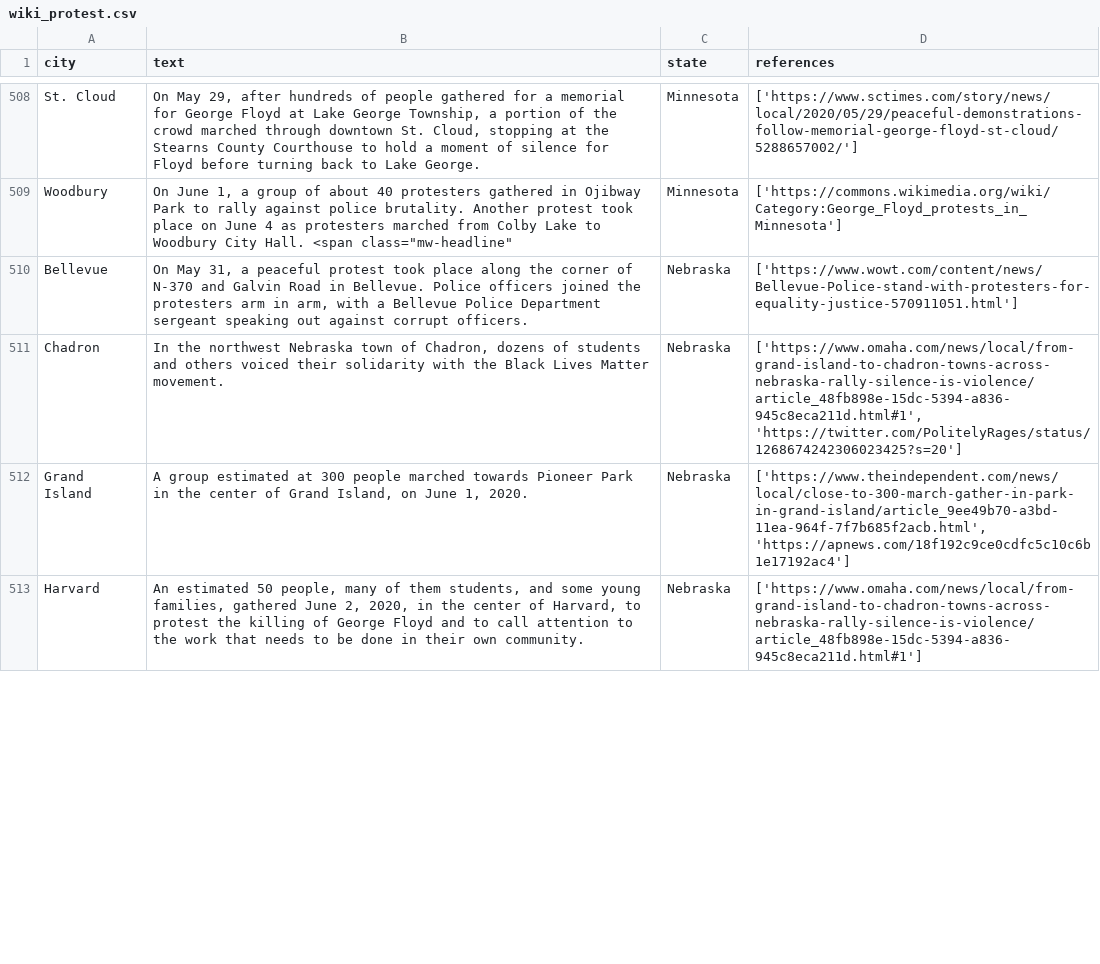
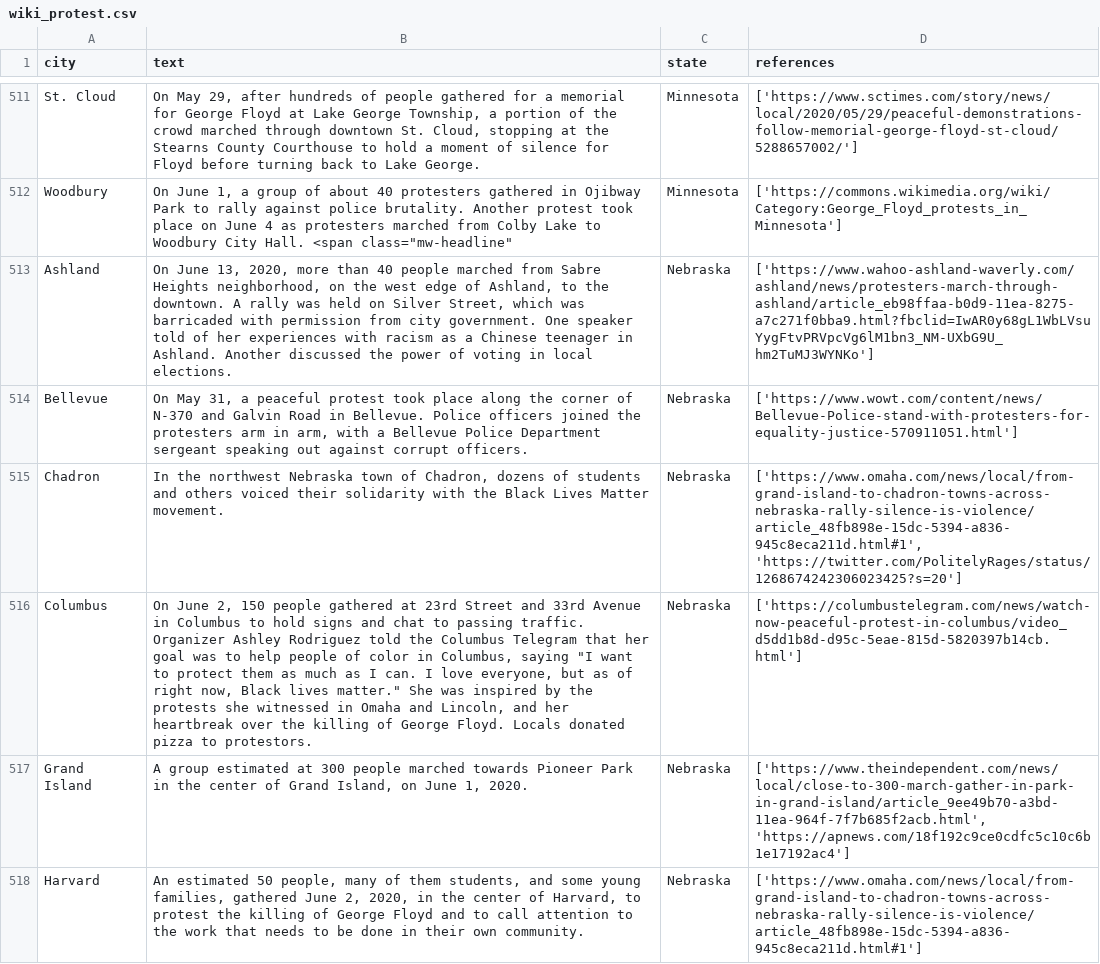
Before and after one commit to nealcaren/BLM-GFAABT, a CSV file: Notebooks/data/wiki_protest.csv, drawn as a sheet; only a part is shown, gaps mark what is left out; the diff covers the shown part only; the diff names each change by its address in the sheet, - before the commit and + after, or states it on an @@ line.

```diff
--- a/Notebooks/data/wiki_protest.csv
+++ b/Notebooks/data/wiki_protest.csv
+row 513: Ashland | On June 13, 2020, more than 40 people marched from Sabre Heights neighborhood, on the west edge of Ashland, to the downtown. A rally was held on Silver Street, which was barricaded with permission from city government. One speaker told of her experiences with racism as a Chinese teenager in Ashland. Another discussed the power of voting in local elections. | Nebraska | ['https://www.wahoo-ashland-waverly.com/ashland/news/protesters-march-through-ashland/article_eb98ffaa-b0d9-11ea-8275-a7c271f0bba9.html?fbclid=IwAR0y68gL1WbLVsuYygFtvPRVpcVg6lM1bn3_NM-UXbG9U_hm2TuMJ3WYNKo']
+row 516: Columbus | On June 2, 150 people gathered at 23rd Street and 33rd Avenue in Columbus to hold signs and chat to passing traffic. Organizer Ashley Rodriguez told the Columbus Telegram that her goal was to help people of color in Columbus, saying "I want to protect them as much as I can. I love everyone, but as of right now, Black lives matter." She was inspired by the protests she witnessed in Omaha and Lincoln, and her heartbreak over the killing of George Floyd. Locals donated pizza to protestors. | Nebraska | ['https://columbustelegram.com/news/watch-now-peaceful-protest-in-columbus/video_d5dd1b8d-d95c-5eae-815d-5820397b14cb.html']
```
Also changed, not shown: 7 added rows and 22 edited cells elsewhere in this file, Notebooks/cities.csv, Notebooks/data/Elephrame.csv, 7 other files.
